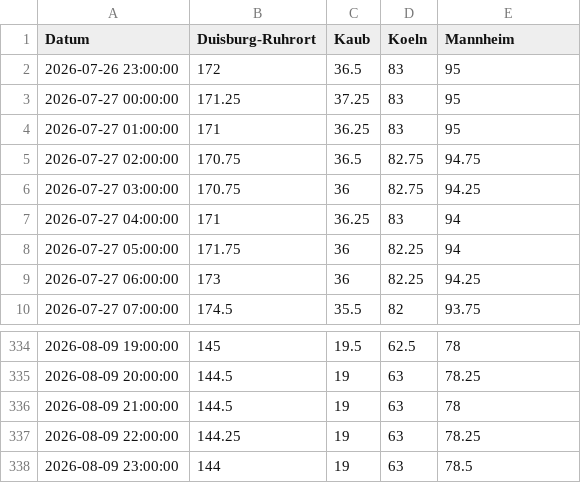
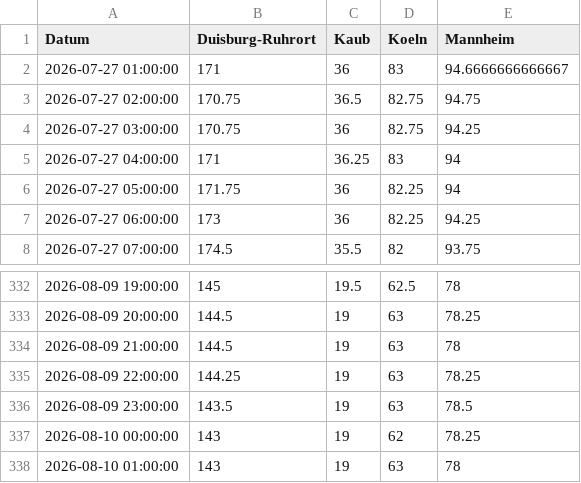
Before and after one commit to robjrentrop/pegelstaende_rhein, a CSV file: pegelstaende_datawrapper.csv, drawn as a sheet; only a part is shown, gaps mark what is left out.

```diff
--- a/pegelstaende_datawrapper.csv
+++ b/pegelstaende_datawrapper.csv
@@ -1,5 +1,3 @@
 "Datum","Duisburg-Ruhrort","Kaub","Koeln","Mannheim"
-"2026-07-26 23:00:00",172,36.5,83,95
-"2026-07-27 00:00:00",171.25,37.25,83,95
-"2026-07-27 01:00:00",171,36.25,83,95
+"2026-07-27 01:00:00",171,36,83,94.6666666666667
 "2026-07-27 02:00:00",170.75,36.5,82.75,94.75
@@ -337,2 +335,4 @@
 "2026-08-09 22:00:00",144.25,19,63,78.25
-"2026-08-09 23:00:00",144,19,63,78.5
+"2026-08-09 23:00:00",143.5,19,63,78.5
+"2026-08-10 00:00:00",143,19,62,78.25
+"2026-08-10 01:00:00",143,19,63,78
```
